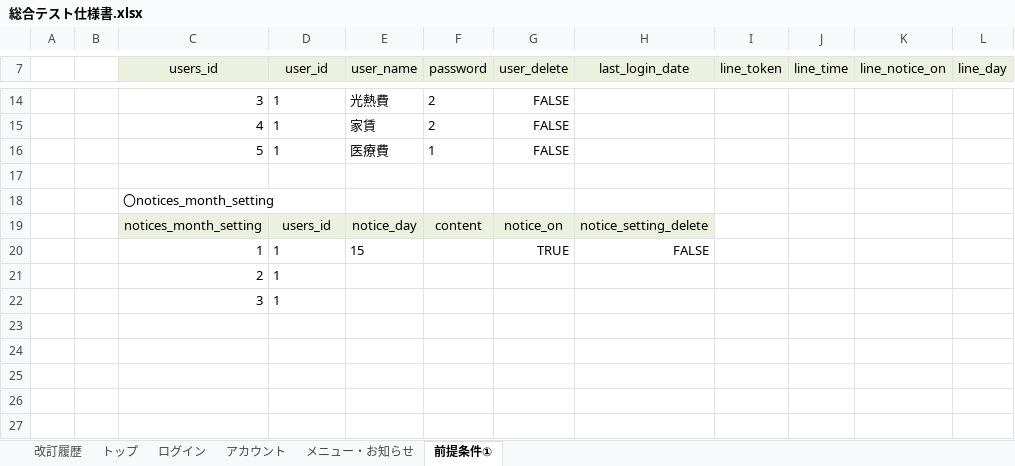
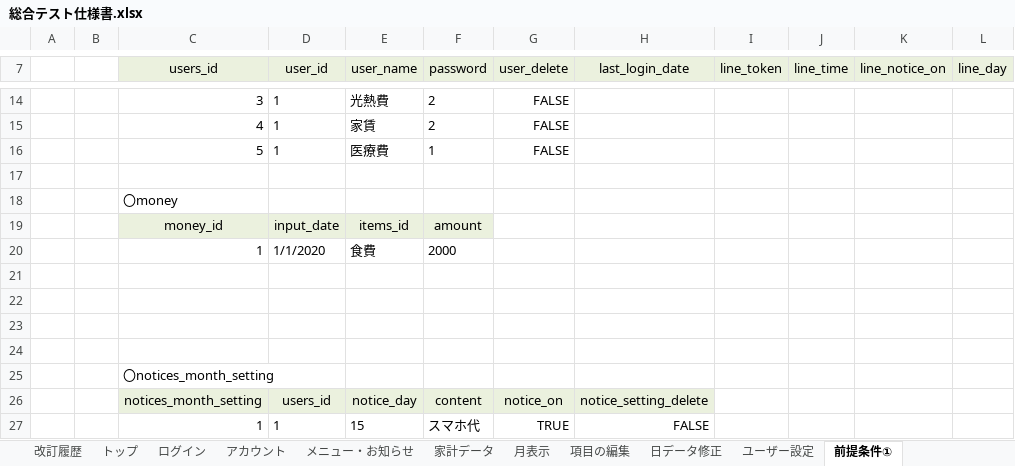
Before and after one commit to ShunjiYamamoto/groupA, an Excel workbook: 10.結合テスト/総合テスト仕様書.xlsx, sheet 前提条件①, drawn as a sheet; only a part is shown, gaps mark what is left out; values as stored, in another font and other column widths than the file's, no borders; removed rows and columns are numbered as before the commit, all else as after; the diff names each change by its address in the sheet, - before the commit and + after, or states it on an @@ line.

```diff
--- a/10.結合テスト/総合テスト仕様書.xlsx (sheet 前提条件①)
+++ b/10.結合テスト/総合テスト仕様書.xlsx (sheet 前提条件①)
+sheet tab: 家計データ
+sheet tab: 月表示
+sheet tab: 項目の編集
+sheet tab: 日データ修正
+sheet tab: ユーザー設定
+row 18:  |  | 〇money
+row 19:  |  | money_id | input_date | items_id | amount
+row 20:  |  | 1 | 1/1/2020 | 食費 | 2000
+row 21: (empty)
+row 22: (empty)
+row 23: (empty)
+row 24: (empty)
-F27 (password): (empty)
+F27 (password): スマホ代
-row 21:  |  | 2 | 1
-row 22:  |  | 3 | 1
```
Also changed, not shown: sheet メニュー・お知らせ, sheet トップ, sheet ログイン, 1 other file.
